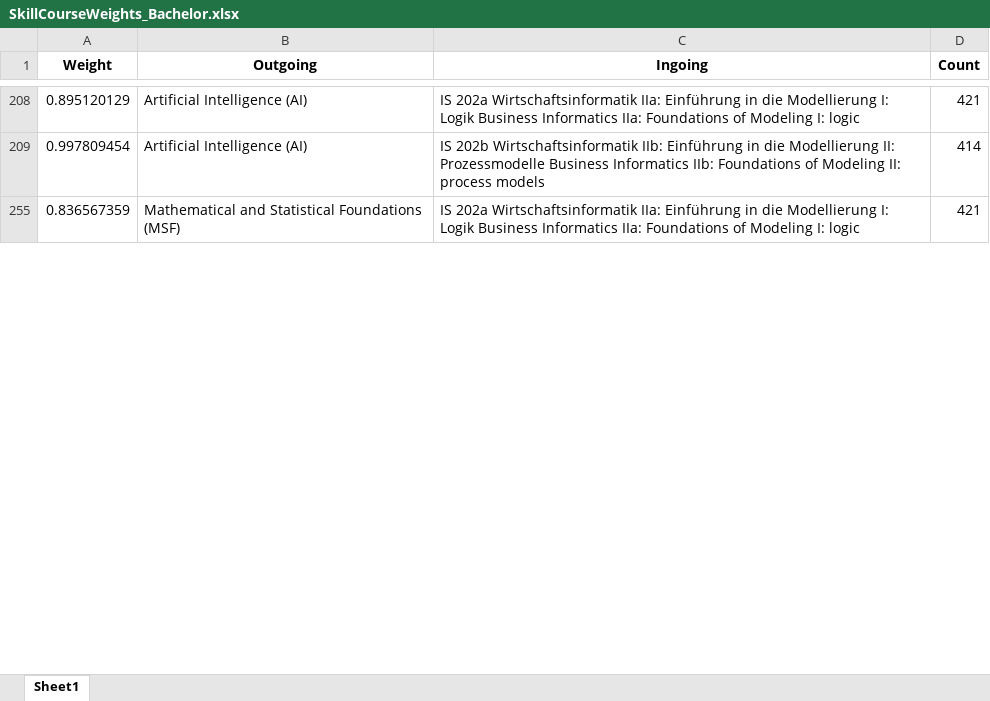
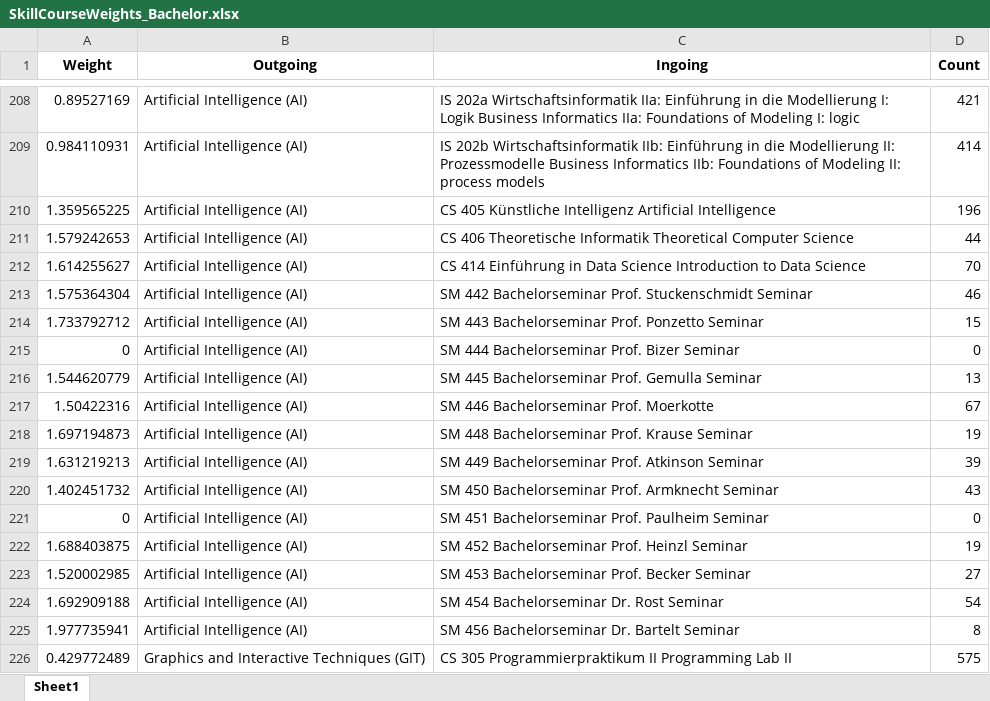
Before and after one commit to ueaul/Course_Suggestion, an Excel workbook: 01_BachelorWifoMannheim/04_Graph/SkillCourseWeights_Bachelor.xlsx, sheet Sheet1, drawn as a sheet; only a part is shown, gaps mark what is left out; the shorter side is filled out with more unchanged rows; values as stored, in another font and other column widths than the file's, no borders; the diff covers the shown part only; the diff names each change by its address in the sheet, - before the commit and + after, or states it on an @@ line.

```diff
--- a/01_BachelorWifoMannheim/04_Graph/SkillCourseWeights_Bachelor.xlsx (sheet Sheet1)
+++ b/01_BachelorWifoMannheim/04_Graph/SkillCourseWeights_Bachelor.xlsx (sheet Sheet1)
-A208 (Weight): 0.895120129
+A208 (Weight): 0.89527169
-A209 (Weight): 0.997809454
+A209 (Weight): 0.984110931
+row 210: 1.359565225 | Artificial Intelligence (AI) | CS 405 Künstliche Intelligenz Artificial Intelligence | 196
+row 211: 1.579242653 | Artificial Intelligence (AI) | CS 406 Theoretische Informatik Theoretical Computer Science | 44
+row 212: 1.614255627 | Artificial Intelligence (AI) | CS 414 Einführung in Data Science Introduction to Data Science | 70
+row 213: 1.575364304 | Artificial Intelligence (AI) | SM 442 Bachelorseminar Prof. Stuckenschmidt Seminar | 46
+row 214: 1.733792712 | Artificial Intelligence (AI) | SM 443 Bachelorseminar Prof. Ponzetto Seminar | 15
@@ row 215 unhidden: 0 | Artificial Intelligence (AI) | SM 444 Bachelorseminar Prof. Bizer Seminar | 0 @@
+row 216: 1.544620779 | Artificial Intelligence (AI) | SM 445 Bachelorseminar Prof. Gemulla Seminar | 13
+row 217: 1.50422316 | Artificial Intelligence (AI) | SM 446 Bachelorseminar Prof. Moerkotte | 67
+row 218: 1.697194873 | Artificial Intelligence (AI) | SM 448 Bachelorseminar Prof. Krause Seminar | 19
+row 219: 1.631219213 | Artificial Intelligence (AI) | SM 449 Bachelorseminar Prof. Atkinson Seminar | 39
+row 220: 1.402451732 | Artificial Intelligence (AI) | SM 450 Bachelorseminar Prof. Armknecht Seminar | 43
@@ row 221 unhidden: 0 | Artificial Intelligence (AI) | SM 451 Bachelorseminar Prof. Paulheim Seminar | 0 @@
+row 222: 1.688403875 | Artificial Intelligence (AI) | SM 452 Bachelorseminar Prof. Heinzl Seminar | 19
+row 223: 1.520002985 | Artificial Intelligence (AI) | SM 453 Bachelorseminar Prof. Becker Seminar | 27
+row 224: 1.692909188 | Artificial Intelligence (AI) | SM 454 Bachelorseminar Dr. Rost Seminar | 54
+row 225: 1.977735941 | Artificial Intelligence (AI) | SM 456 Bachelorseminar Dr. Bartelt Seminar | 8
@@ row 226 unhidden: 0.429772489 | Graphics and Interactive Techniques (GIT) | CS 305 Programmierpraktikum II Programming Lab II | 575 @@
```
Also changed, not shown: 134 added rows, 144 hidden or unhidden rows and 5 edited cells elsewhere in this sheet, hidden cells, 02_MasterWifoMannheim/04_Graph/SkillCourseWeights_Master.xlsx, 18 other files.
